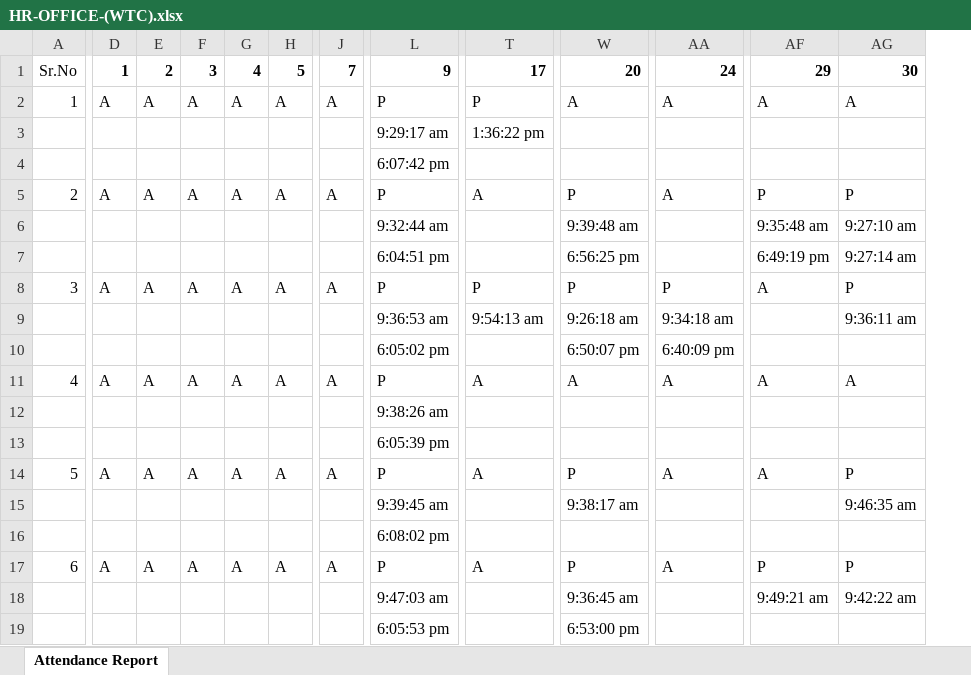
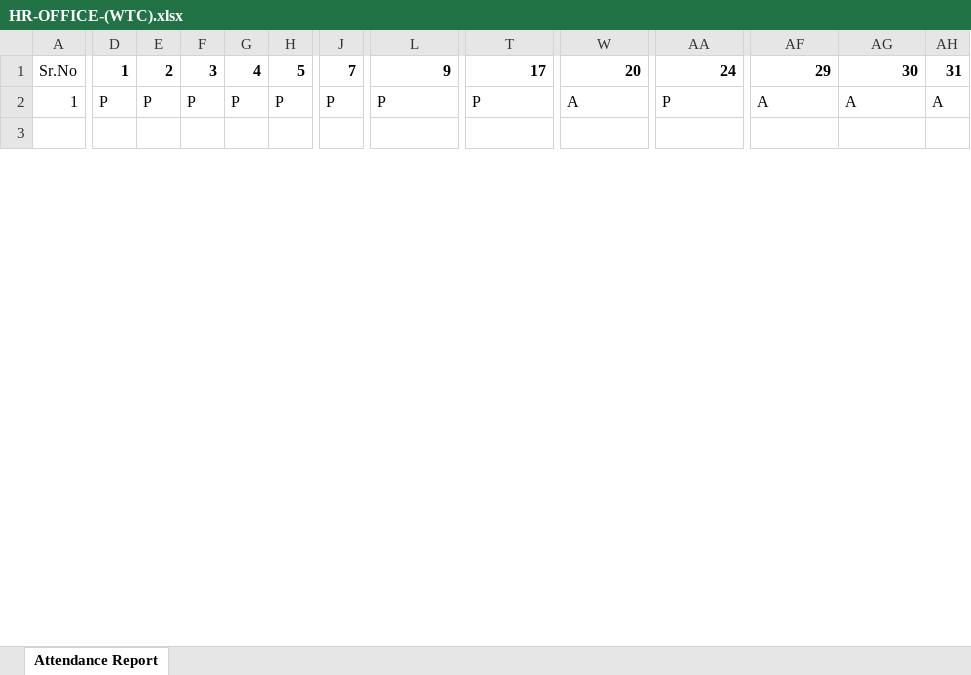
Before and after one commit to hansilyogi/7star-backend, an Excel workbook: reports/HR-OFFICE-(WTC).xlsx, sheet Attendance Report, drawn as a sheet; only a part is shown, gaps mark what is left out; values as stored, in another font and other column widths than the file's, no borders; removed rows and columns are numbered as before the commit, all else as after; rows hold the shown columns only; the diff covers the shown part only; the diff names each change by its address in the sheet, - before the commit and + after, or states it on an @@ line.

```diff
--- a/reports/HR-OFFICE-(WTC).xlsx (sheet Attendance Report)
+++ b/reports/HR-OFFICE-(WTC).xlsx (sheet Attendance Report)
+column AH, rows 1-2: 31 | A
-row 2: 1 | A | A | A | A | A | A | P | P | A | A | A | A
-row 3:  |  |  |  |  |  |  | 9:29:17 am | 1:36:22 pm
-row 4:  |  |  |  |  |  |  | 6:07:42 pm
@@ column A renumbered between rows 2 and 62 @@
-D2: A
+D2: P
-E2: A
+E2: P
-F2: A
+F2: P
-G2: A
+G2: P
-H2: A
+H2: P
-J2: A
+J2: P
-T2: A
+T2: P
-W2: P
+W2: A
-AA2: A
+AA2: P
-AF2: P
+AF2: A
-AG2: P
+AG2: A
-row 6:  |  |  |  |  |  |  | 9:32:44 am |  | 9:39:48 am |  | 9:35:48 am | 9:27:10 am
-row 7:  |  |  |  |  |  |  | 6:04:51 pm |  | 6:56:25 pm |  | 6:49:19 pm | 9:27:14 am
-row 8: 3 | A | A | A | A | A | A | P | P | P | P | A | P
-row 9:  |  |  |  |  |  |  | 9:36:53 am | 9:54:13 am | 9:26:18 am | 9:34:18 am |  | 9:36:11 am
-row 10:  |  |  |  |  |  |  | 6:05:02 pm |  | 6:50:07 pm | 6:40:09 pm
-row 11: 4 | A | A | A | A | A | A | P | A | A | A | A | A
-L3: 9:38:26 am
+L3: (empty)
-row 13:  |  |  |  |  |  |  | 6:05:39 pm
-row 14: 5 | A | A | A | A | A | A | P | A | P | A | A | P
-row 15:  |  |  |  |  |  |  | 9:39:45 am |  | 9:38:17 am |  |  | 9:46:35 am
-row 16:  |  |  |  |  |  |  | 6:08:02 pm
-row 17: 6 | A | A | A | A | A | A | P | A | P | A | P | P
-row 18:  |  |  |  |  |  |  | 9:47:03 am |  | 9:36:45 am |  | 9:49:21 am | 9:42:22 am
-row 19:  |  |  |  |  |  |  | 6:05:53 pm |  | 6:53:00 pm
```
Also changed, not shown: 71 added rows, 31 removed rows and 17 edited cells elsewhere in this sheet, reports/LEGAL-OFFICE.xlsx, 1 other file.
